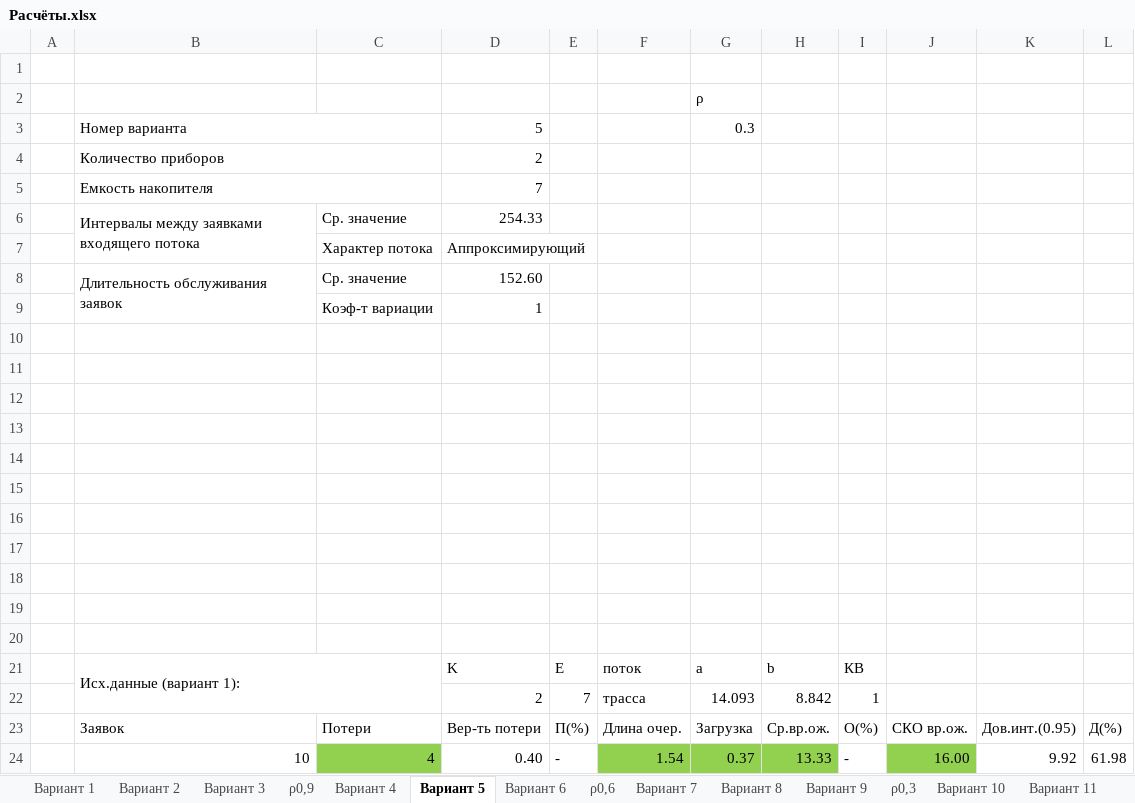
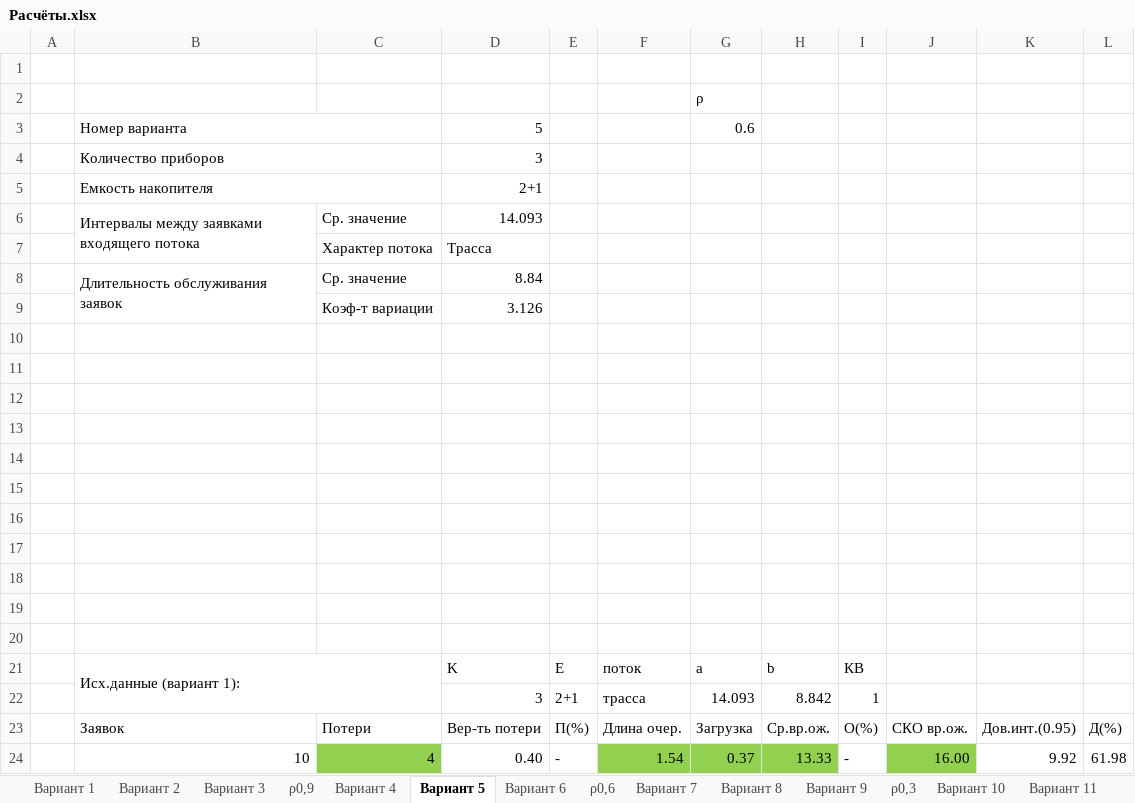
Before and after one commit to SeeMemes/ERW3, an Excel workbook: Расчёты.xlsx, sheet Вариант 5, drawn as a sheet; only a part is shown; values as stored, in another font and other column widths than the file's, no borders; the diff names each change by its address in the sheet, - before the commit and + after, or states it on an @@ line.

```diff
--- a/Расчёты.xlsx (sheet Вариант 5)
+++ b/Расчёты.xlsx (sheet Вариант 5)
-G3: 0.3
+G3: 0.6
-D4: 2
+D4: 3
-D5: 7
+D5: 2+1
-D6: 254.33
+D6: 14.093
-D7: Аппроксимирующий
+D7: Трасса
-D8: 152.60
+D8: 8.84
-D9: 1
+D9: 3.126
-D22: 2
+D22: 3
-E22: 7
+E22: 2+1
```
Also changed, not shown: sheet Вариант 10, sheet Вариант 12, sheet Вариант 11, sheet Вариант 9, sheet Вариант 8, sheet Вариант 7, 7 more sheets, other sheet tabs, charts or pictures, 11 other files.
